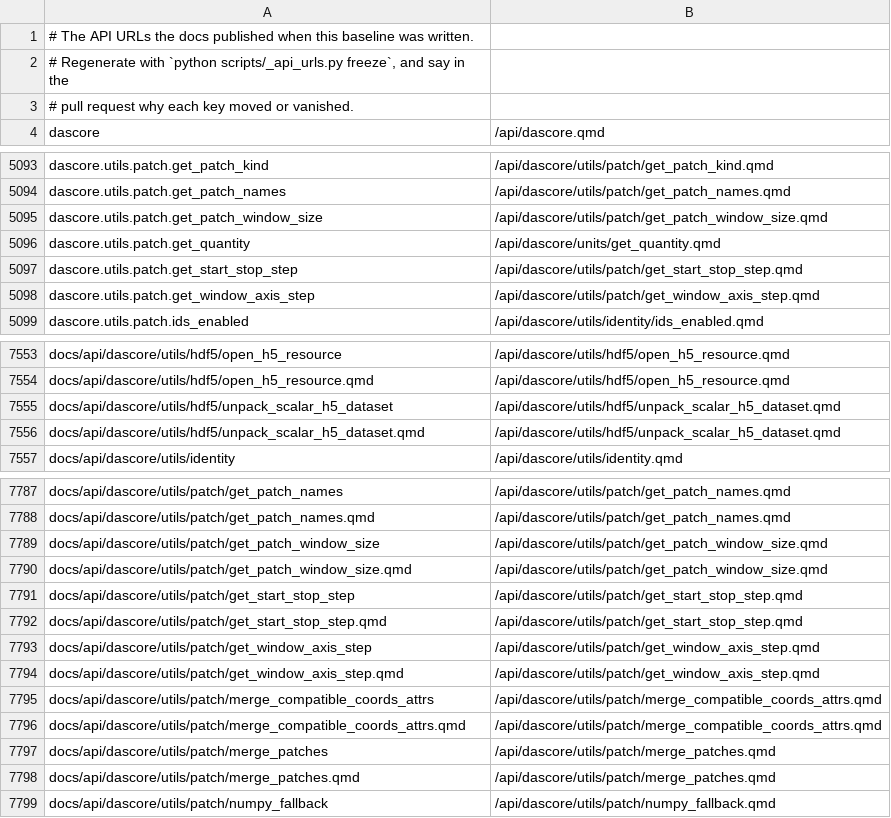
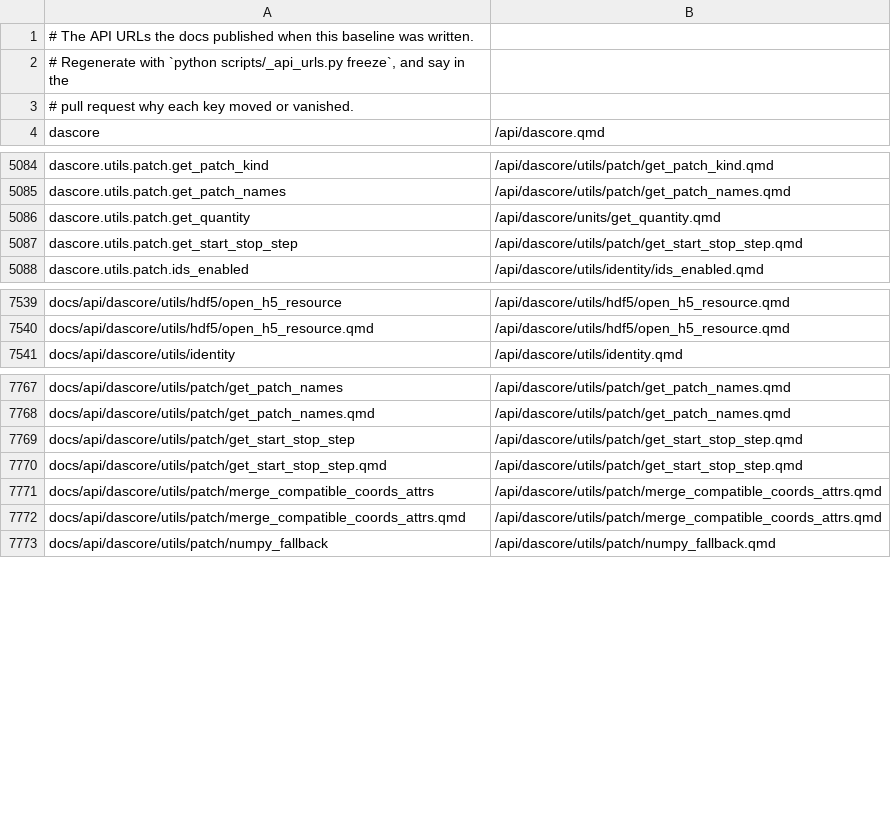
Before and after one commit to DASDAE/dascore, a TSV file: scripts/_baselines/api_urls.tsv, drawn as a sheet; only a part is shown, gaps mark what is left out; the diff covers the shown part only; the diff names each change by its address in the sheet, - before the commit and + after, or states it on an @@ line.

Commit message:
Remove the helpers deprecated for removal in 0.2.0
The next release is 1.0, so the helpers promised for removal in a 0.2.0
that will never exist go now: merge_patches, concatenate_patches,
get_patch_window_size and get_window_axis_step from utils.patch,
get_regex from utils.pd, and unpack_scalar_h5_dataset from utils.hdf5.
yield_sub_sequences, used only by concatenate_patches, goes with them.

The concatenate_patches tests which exercised the shared joining code
now run through Spool.concatenate; those of its own skip-the-first
semantics are deleted. A stack test keeps check_coords' comparison of
where a coordinate is attached covered.

Reported by Aaron Girard in his pre-v1.0 review (s01-F3, s09-F2).

Reported-by: Aaron Girard

```diff
--- a/scripts/_baselines/api_urls.tsv
+++ b/scripts/_baselines/api_urls.tsv
-row 5095: dascore.utils.patch.get_patch_window_size | /api/dascore/utils/patch/get_patch_window_size.qmd
-row 5098: dascore.utils.patch.get_window_axis_step | /api/dascore/utils/patch/get_window_axis_step.qmd
-row 7555: docs/api/dascore/utils/hdf5/unpack_scalar_h5_dataset | /api/dascore/utils/hdf5/unpack_scalar_h5_dataset.qmd
-row 7556: docs/api/dascore/utils/hdf5/unpack_scalar_h5_dataset.qmd | /api/dascore/utils/hdf5/unpack_scalar_h5_dataset.qmd
-row 7789: docs/api/dascore/utils/patch/get_patch_window_size | /api/dascore/utils/patch/get_patch_window_size.qmd
-row 7790: docs/api/dascore/utils/patch/get_patch_window_size.qmd | /api/dascore/utils/patch/get_patch_window_size.qmd
-row 7793: docs/api/dascore/utils/patch/get_window_axis_step | /api/dascore/utils/patch/get_window_axis_step.qmd
-row 7794: docs/api/dascore/utils/patch/get_window_axis_step.qmd | /api/dascore/utils/patch/get_window_axis_step.qmd
-row 7797: docs/api/dascore/utils/patch/merge_patches | /api/dascore/utils/patch/merge_patches.qmd
-row 7798: docs/api/dascore/utils/patch/merge_patches.qmd | /api/dascore/utils/patch/merge_patches.qmd
```
Also changed, not shown: 18 removed rows elsewhere in this file, 12 other files.
